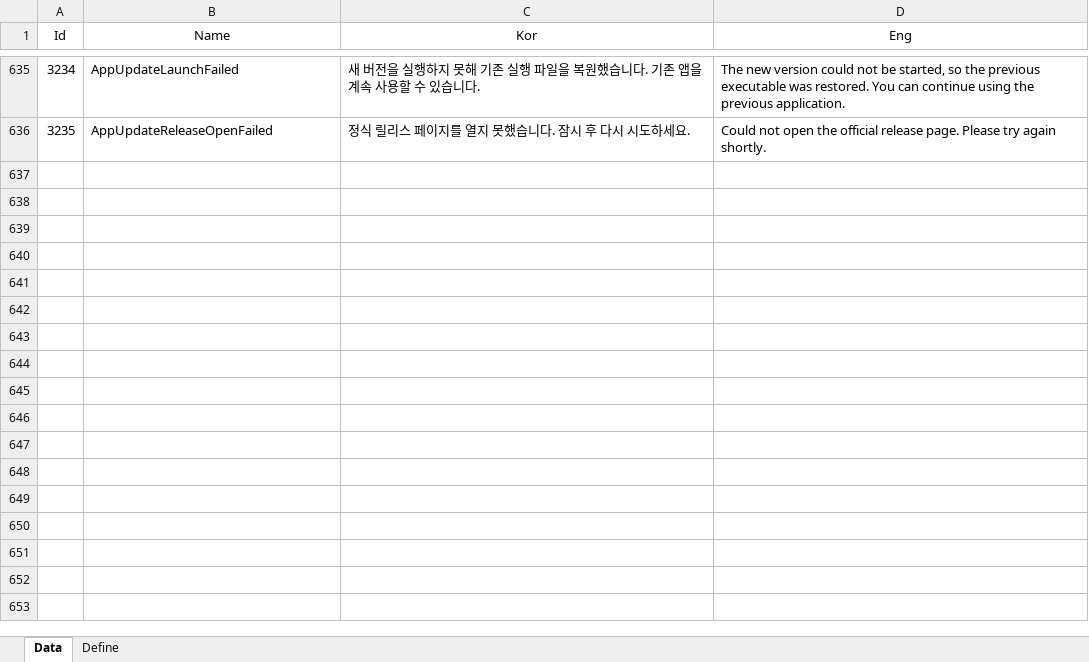
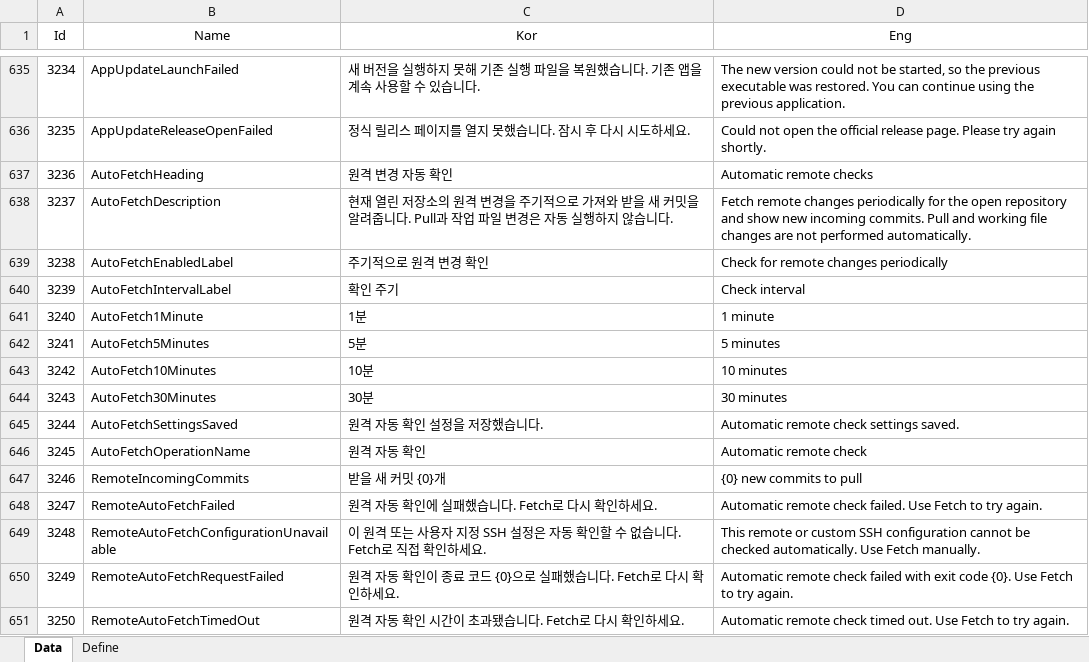
Before and after one commit to EomTaeWook/Bough, an Excel workbook: Excel/String.xlsx, sheet Data, drawn as a sheet; only a part is shown, gaps mark what is left out; values as stored, in another font and other column widths than the file's, no borders; the diff names each change by its address in the sheet, - before the commit and + after, or states it on an @@ line.

```diff
--- a/Excel/String.xlsx (sheet Data)
+++ b/Excel/String.xlsx (sheet Data)
+row 637: 3236 | AutoFetchHeading | 원격 변경 자동 확인 | Automatic remote checks
+row 638: 3237 | AutoFetchDescription | 현재 열린 저장소의 원격 변경을 주기적으로 가져와 받을 새 커밋을 알려줍니다. Pull과 작업 파일 변경은 자동 실행하지 않습니다. | Fetch remote changes periodically for the open repository and show new incoming commits. Pull and working file changes are not performed automatically.
+row 639: 3238 | AutoFetchEnabledLabel | 주기적으로 원격 변경 확인 | Check for remote changes periodically
+row 640: 3239 | AutoFetchIntervalLabel | 확인 주기 | Check interval
+row 641: 3240 | AutoFetch1Minute | 1분 | 1 minute
+row 642: 3241 | AutoFetch5Minutes | 5분 | 5 minutes
+row 643: 3242 | AutoFetch10Minutes | 10분 | 10 minutes
+row 644: 3243 | AutoFetch30Minutes | 30분 | 30 minutes
+row 645: 3244 | AutoFetchSettingsSaved | 원격 자동 확인 설정을 저장했습니다. | Automatic remote check settings saved.
+row 646: 3245 | AutoFetchOperationName | 원격 자동 확인 | Automatic remote check
+row 647: 3246 | RemoteIncomingCommits | 받을 새 커밋 {0}개 | {0} new commits to pull
+row 648: 3247 | RemoteAutoFetchFailed | 원격 자동 확인에 실패했습니다. Fetch로 다시 확인하세요. | Automatic remote check failed. Use Fetch to try again.
+row 649: 3248 | RemoteAutoFetchConfigurationUnavailable | 이 원격 또는 사용자 지정 SSH 설정은 자동 확인할 수 없습니다. Fetch로 직접 확인하세요. | This remote or custom SSH configuration cannot be checked automatically. Use Fetch manually.
+row 650: 3249 | RemoteAutoFetchRequestFailed | 원격 자동 확인이 종료 코드 {0}으로 실패했습니다. Fetch로 다시 확인하세요. | Automatic remote check failed with exit code {0}. Use Fetch to try again.
+row 651: 3250 | RemoteAutoFetchTimedOut | 원격 자동 확인 시간이 초과됐습니다. Fetch로 다시 확인하세요. | Automatic remote check timed out. Use Fetch to try again.
```
Also changed, not shown: 25 other files.
